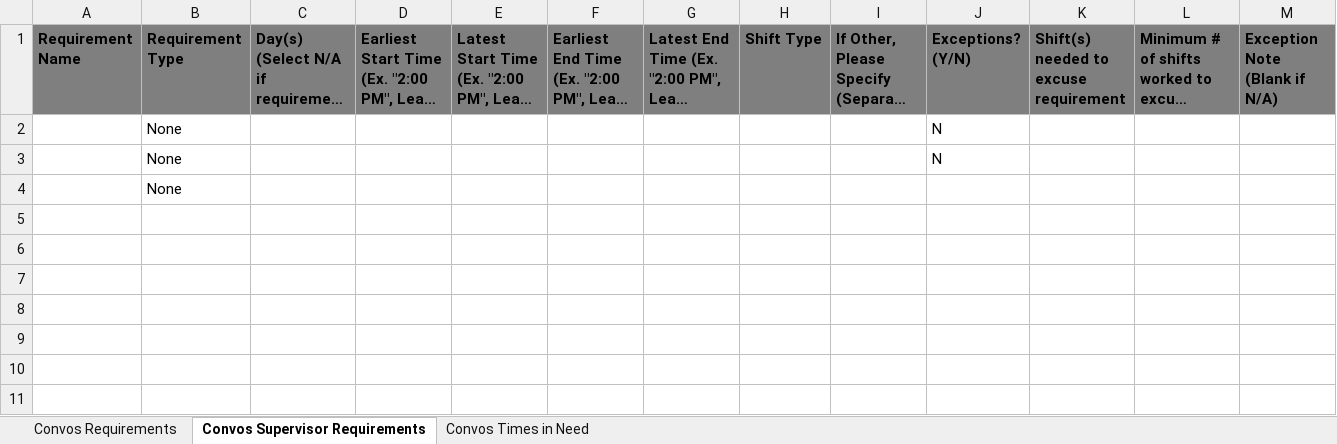
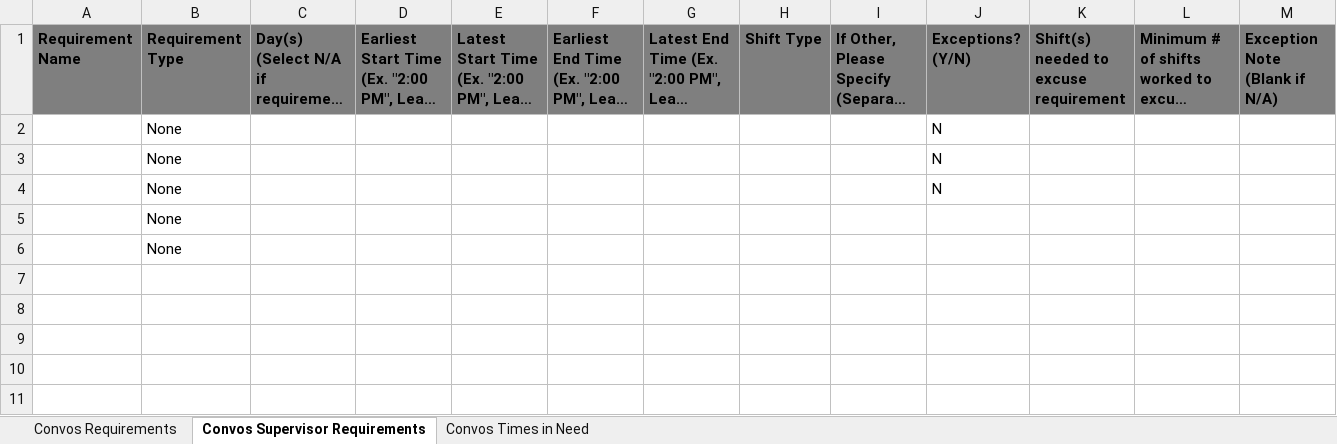
Before and after one commit to benjamintowle04/AutomatingRequirementChecks, an Excel workbook: Convos/convos_Guidelines.xlsx, sheet Convos Supervisor Requirements, drawn as a sheet; only a part is shown; long unchanged cells end in …; values as stored, in another font and other column widths than the file's, no borders; charts and pictures not drawn; removed rows and columns are numbered as before the commit, all else as after; the diff covers the shown part only; the diff names each change by its address in the sheet, - before the commit and + after, or states it on an @@ line.

```diff
--- a/Convos/convos_Guidelines.xlsx (sheet Convos Supervisor Requirements)
+++ b/Convos/convos_Guidelines.xlsx (sheet Convos Supervisor Requirements)
+row 4:  | None |  |  |  |  |  |  |  | N
-B6: (empty)
+B6: None
-row 6: (empty)
```
Also changed, not shown: 21 added rows and 1 removed row elsewhere in this sheet, sheet Convos Requirements, charts or pictures, Friley/Shifts.xlsx, Friley/friley_Guidelines.xlsx, 9 other files.
